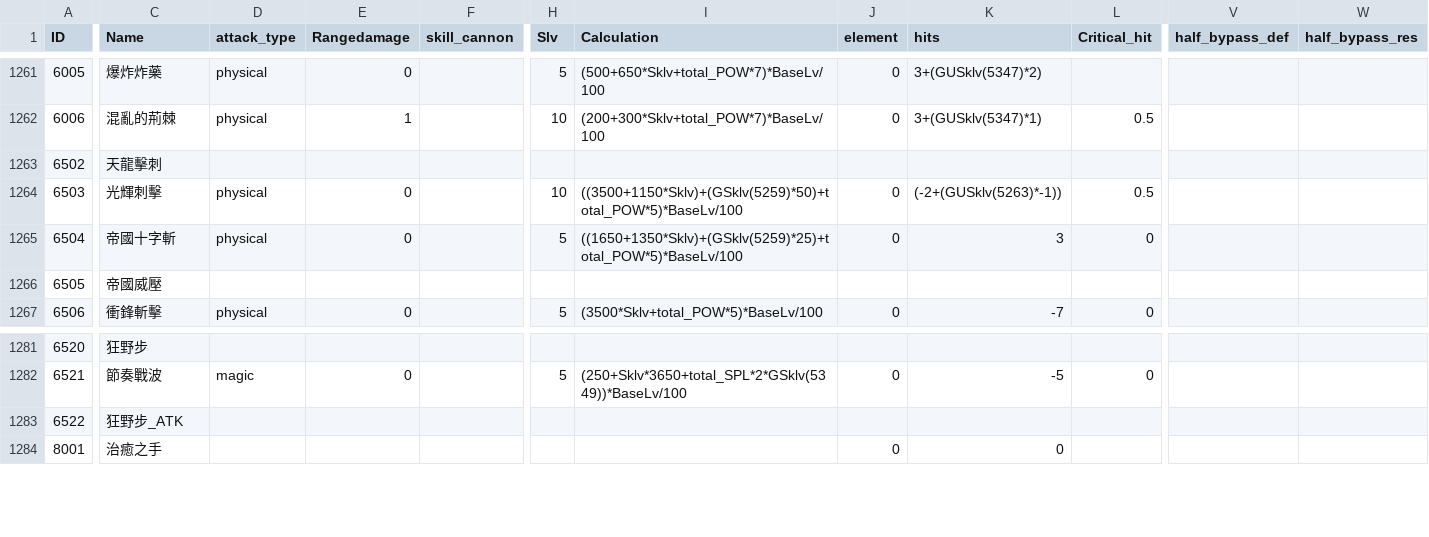
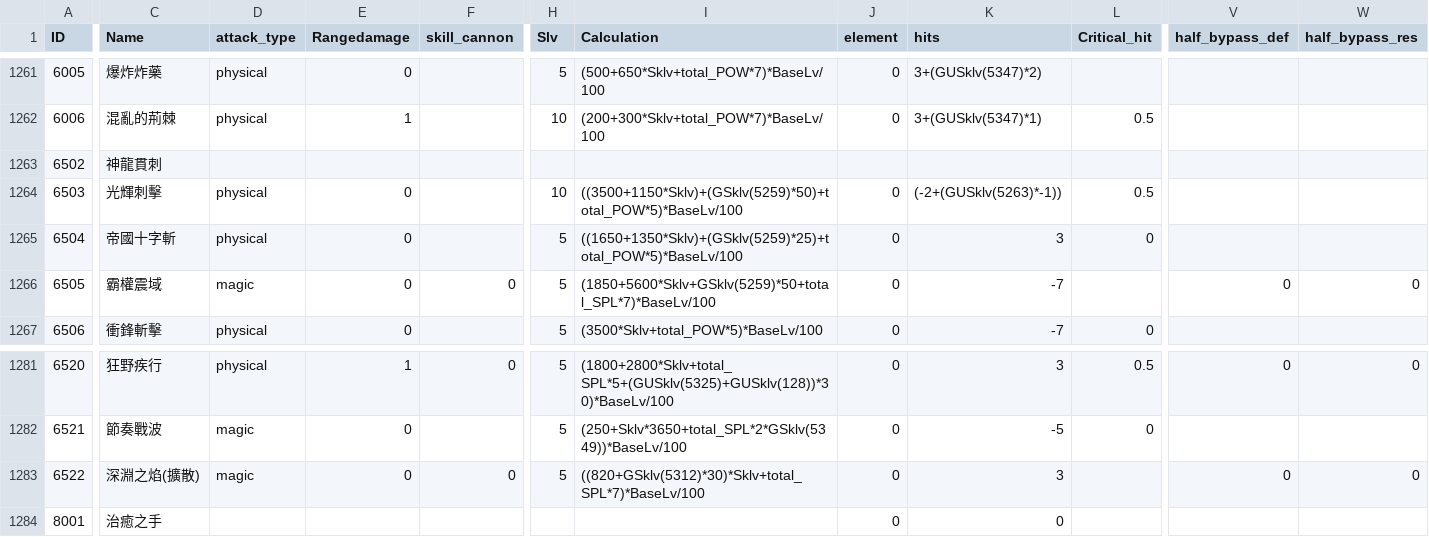
Before and after one commit to sOm2y/ROItemSearchApp_CRO, a CSV file: data/skillneme.csv, drawn as a sheet; only a part is shown, gaps mark what is left out; the diff covers the shown part only; the diff names each change by its address in the sheet, - before the commit and + after, or states it on an @@ line.

Commit message:
260401解譯檔案更新。 新增天氣神陽、天氣神月、天星地行、鐵虎亂舞、玄鹿靈力釋放、霸權震域、深淵之焰、心靈波流、神聖花雨、狂野疾行技能公式。

```diff
--- a/data/skillneme.csv
+++ b/data/skillneme.csv
-C1263 (Name): 天龍擊刺
+C1263 (Name): 神龍貫刺
-C1266 (Name): 帝國威壓
+C1266 (Name): 霸權震域
-D1266 (attack_type): (empty)
+D1266 (attack_type): magic
-E1266 (Rangedamage): (empty)
+E1266 (Rangedamage): 0
-F1266 (skill_cannon): (empty)
+F1266 (skill_cannon): 0
-H1266 (Slv): (empty)
+H1266 (Slv): 5
-I1266 (Calculation): (empty)
+I1266 (Calculation): (1850+5600*Sklv+GSklv(5259)*50+total_SPL*7)*BaseLv/100
-J1266 (element): (empty)
+J1266 (element): 0
-K1266 (hits): (empty)
+K1266 (hits): -7
-V1266 (half_bypass_def): (empty)
+V1266 (half_bypass_def): 0
-W1266 (half_bypass_res): (empty)
+W1266 (half_bypass_res): 0
-C1281 (Name): 狂野步
+C1281 (Name): 狂野疾行
-D1281 (attack_type): (empty)
+D1281 (attack_type): physical
-E1281 (Rangedamage): (empty)
+E1281 (Rangedamage): 1
-F1281 (skill_cannon): (empty)
+F1281 (skill_cannon): 0
-H1281 (Slv): (empty)
+H1281 (Slv): 5
-I1281 (Calculation): (empty)
+I1281 (Calculation): (1800+2800*Sklv+total_SPL*5+(GUSklv(5325)+GUSklv(128))*30)*BaseLv/100
-J1281 (element): (empty)
+J1281 (element): 0
-K1281 (hits): (empty)
+K1281 (hits): 3
-L1281 (Critical_hit): (empty)
+L1281 (Critical_hit): 0.5
-V1281 (half_bypass_def): (empty)
+V1281 (half_bypass_def): 0
-W1281 (half_bypass_res): (empty)
+W1281 (half_bypass_res): 0
-C1283 (Name): 狂野步_ATK
+C1283 (Name): 深淵之焰(擴散)
-D1283 (attack_type): (empty)
+D1283 (attack_type): magic
-E1283 (Rangedamage): (empty)
+E1283 (Rangedamage): 0
-F1283 (skill_cannon): (empty)
+F1283 (skill_cannon): 0
-H1283 (Slv): (empty)
+H1283 (Slv): 5
-I1283 (Calculation): (empty)
+I1283 (Calculation): ((820+GSklv(5312)*30)*Sklv+total_SPL*7)*BaseLv/100
-J1283 (element): (empty)
+J1283 (element): 0
-K1283 (hits): (empty)
+K1283 (hits): 3
-V1283 (half_bypass_def): (empty)
+V1283 (half_bypass_def): 0
-W1283 (half_bypass_res): (empty)
+W1283 (half_bypass_res): 0
```
Also changed, not shown: 90 edited cells elsewhere in this file, 3 other files.
